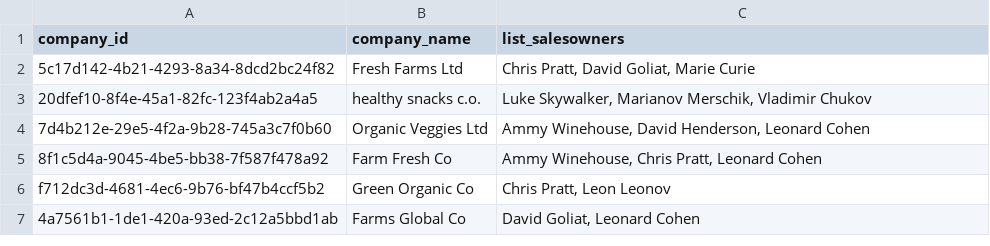
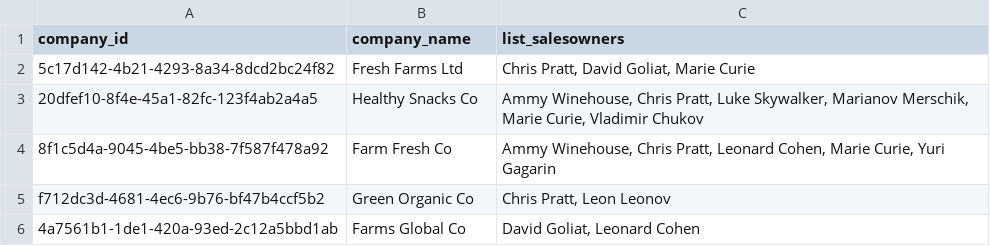
Before and after one commit to odella/ifco-data-engineering-challenge, a CSV file: Databricks Tables/gold_companies_salesowners.csv, drawn as a sheet; only a part is shown; the diff covers the shown part only.

Commit message:
Fix dashboard dates, company groupings, and role distribution chart

```diff
--- a/Databricks Tables/gold_companies_salesowners.csv
+++ b/Databricks Tables/gold_companies_salesowners.csv
@@ -2,5 +2,4 @@ company_id,company_name,list_salesowners
 5c17d142-4b21-4293-8a34-8dcd2bc24f82,Fresh Farms Ltd,"Chris Pratt, David Goliat, Marie Curie"
-20dfef10-8f4e-45a1-82fc-123f4ab2a4a5,healthy snacks c.o.,"Luke Skywalker, Marianov Merschik, Vladimir Chukov"
-7d4b212e-29e5-4f2a-9b28-745a3c7f0b60,Organic Veggies Ltd,"Ammy Winehouse, David Henderson, Leonard Cohen"
-8f1c5d4a-9045-4be5-bb38-7f587f478a92,Farm Fresh Co,"Ammy Winehouse, Chris Pratt, Leonard Cohen"
+20dfef10-8f4e-45a1-82fc-123f4ab2a4a5,Healthy Snacks Co,"Ammy Winehouse, Chris Pratt, Luke Skywalker, Marianov Merschik, Marie Curie, Vladimir Chukov"
+8f1c5d4a-9045-4be5-bb38-7f587f478a92,Farm Fresh Co,"Ammy Winehouse, Chris Pratt, Leonard Cohen, Marie Curie, Yuri Gagarin"
 f712dc3d-4681-4ec6-9b76-bf47b4ccf5b2,Green Organic Co,"Chris Pratt, Leon Leonov"
```
Also changed, not shown: 7 removed rows and 2 edited cells elsewhere in this file, Databricks Tables/gold_crate_distribution.csv, Databricks Tables/silver_orders.csv, 6 other files.
